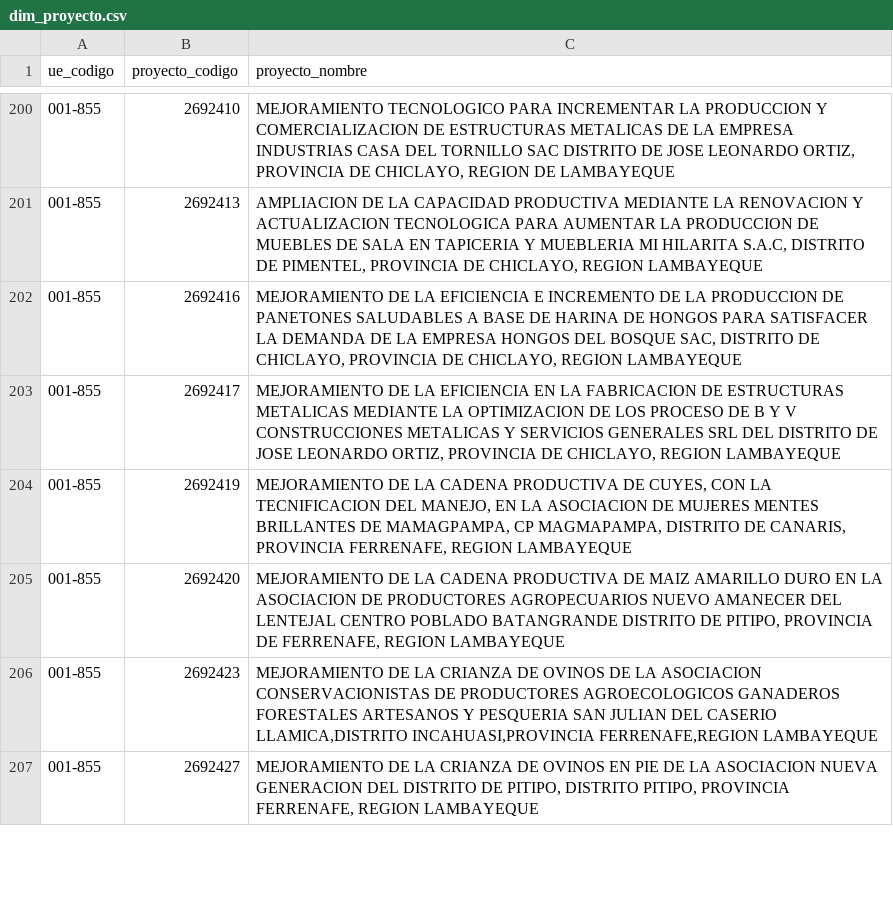
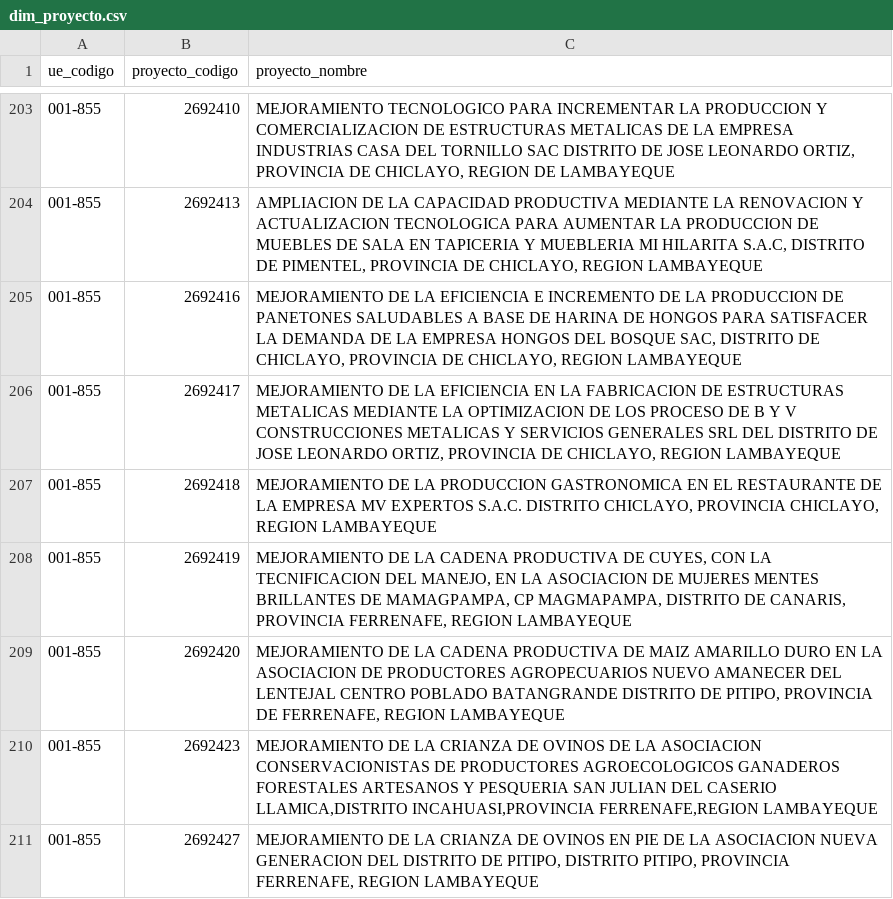
Before and after one commit to jdrq/orad-dashboard, a CSV file: data/serie/dim_proyecto.csv, drawn as a sheet; only a part is shown, gaps mark what is left out; the diff covers the shown part only; the diff names each change by its address in the sheet, - before the commit and + after, or states it on an @@ line.

```diff
--- a/data/serie/dim_proyecto.csv
+++ b/data/serie/dim_proyecto.csv
+row 207: 001-855 | 2692418 | MEJORAMIENTO DE LA PRODUCCION GASTRONOMICA EN EL RESTAURANTE DE LA EMPRESA MV EXPERTOS S.A.C. DISTRITO CHICLAYO, PROVINCIA CHICLAYO, REGION LAMBAYEQUE
```
Also changed, not shown: 5 added rows elsewhere in this file, data/serie/fact_funcion_diario.csv, data/serie/fact_gore_diario.csv, 9 other files.
